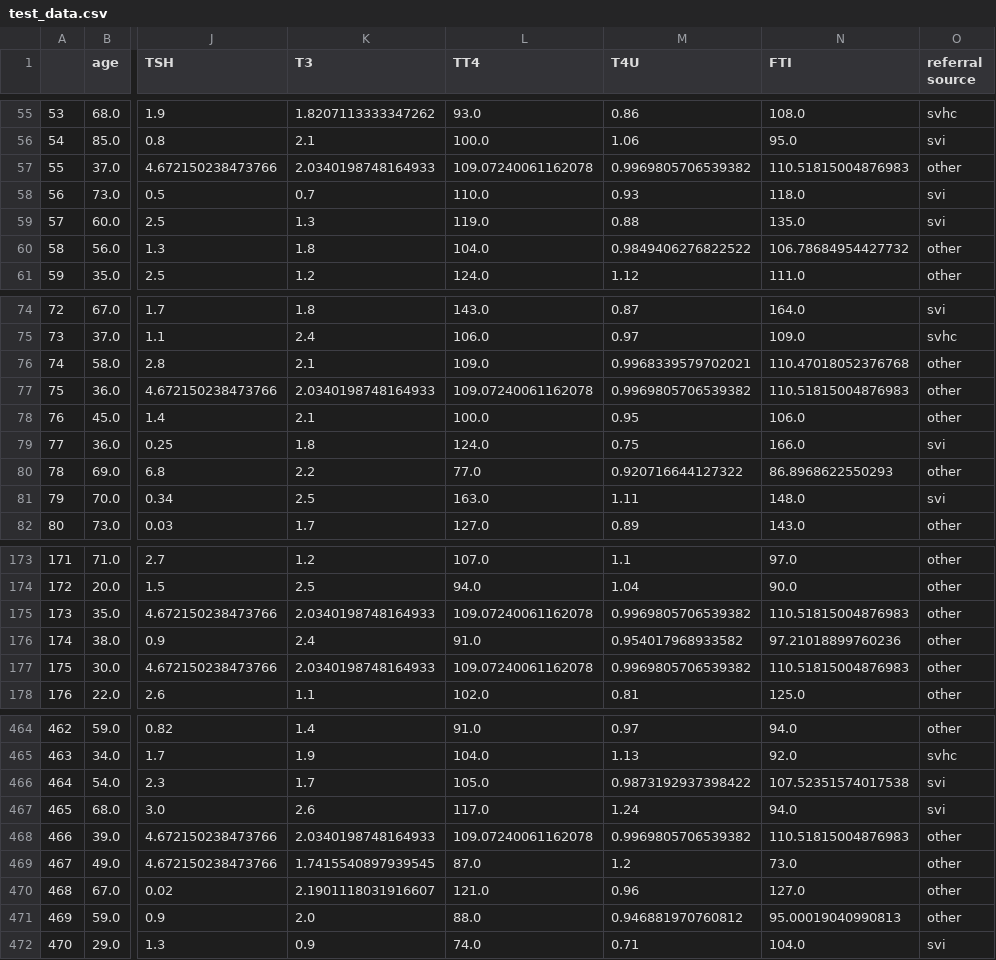
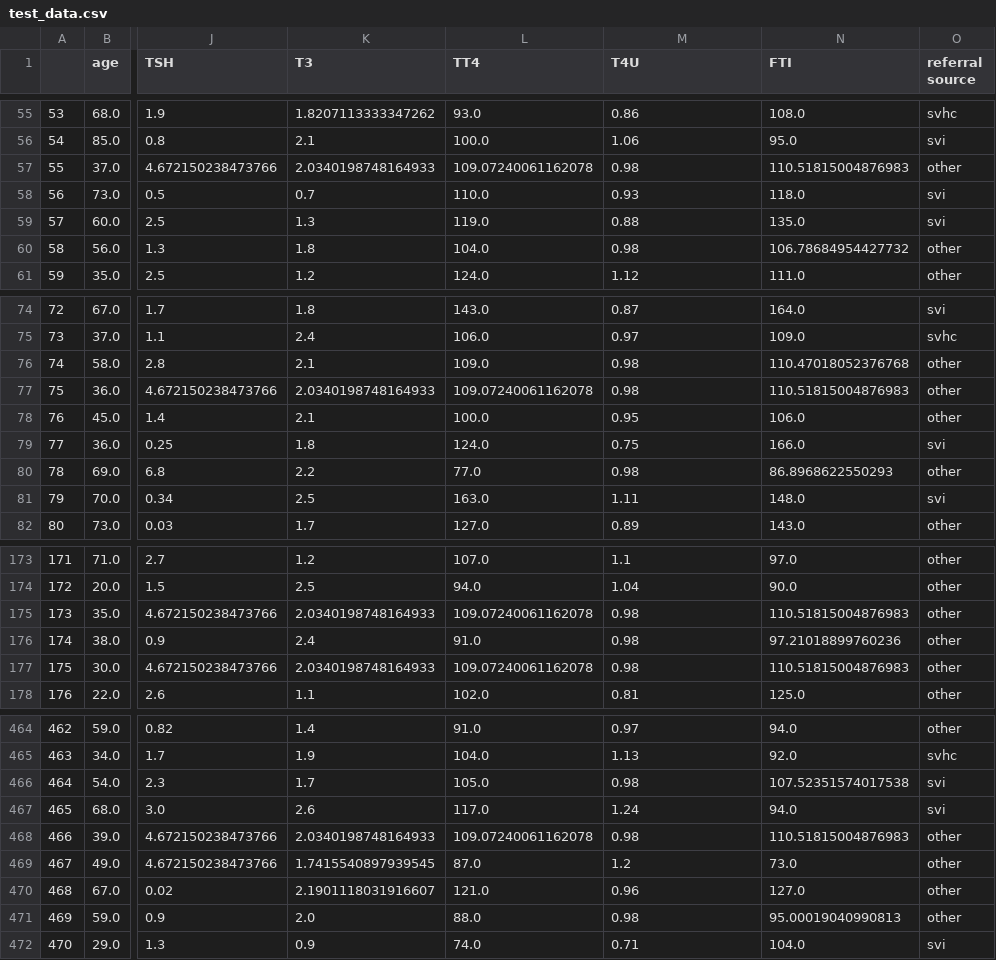
Before and after one commit to peto184/37, a CSV file: preprocessed_data/test_data.csv, drawn as a sheet; only a part is shown, gaps mark what is left out; the diff covers the shown part only; the diff names each change by its address in the sheet, - before the commit and + after, or states it on an @@ line.

```diff
--- a/preprocessed_data/test_data.csv
+++ b/preprocessed_data/test_data.csv
-M57 (T4U): 0.9969805706539382
+M57 (T4U): 0.98
-M60 (T4U): 0.9849406276822522
+M60 (T4U): 0.98
-M76 (T4U): 0.9968339579702021
+M76 (T4U): 0.98
-M77 (T4U): 0.9969805706539382
+M77 (T4U): 0.98
-M80 (T4U): 0.920716644127322
+M80 (T4U): 0.98
-M175 (T4U): 0.9969805706539382
+M175 (T4U): 0.98
-M176 (T4U): 0.954017968933582
+M176 (T4U): 0.98
-M177 (T4U): 0.9969805706539382
+M177 (T4U): 0.98
-M466 (T4U): 0.9873192937398422
+M466 (T4U): 0.98
-M468 (T4U): 0.9969805706539382
+M468 (T4U): 0.98
-M471 (T4U): 0.946881970760812
+M471 (T4U): 0.98
```
Also changed, not shown: 79 edited cells elsewhere in this file, preprocessed_data/train_data.csv.
